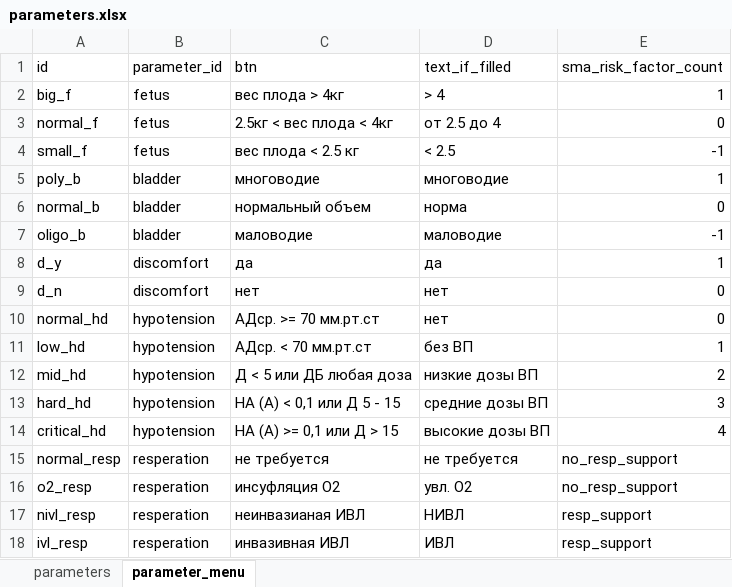
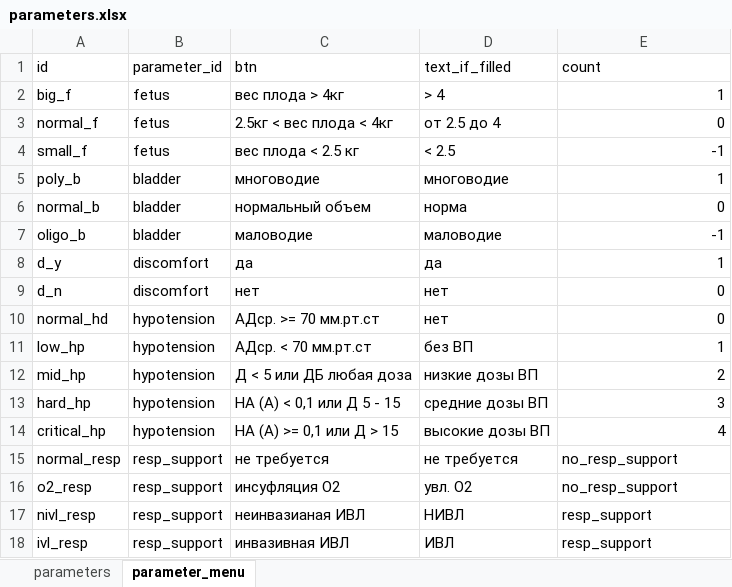
Before and after one commit to EgorVjalkov/OA_calc, an Excel workbook: oac/program_logic/data/parameters.xlsx, sheet parameter_menu, drawn as a sheet; values as stored, in another font and other column widths than the file's, no borders; the diff names each change by its address in the sheet, - before the commit and + after, or states it on an @@ line.

```diff
--- a/oac/program_logic/data/parameters.xlsx (sheet parameter_menu)
+++ b/oac/program_logic/data/parameters.xlsx (sheet parameter_menu)
-E1: sma_risk_factor_count
+E1: count
-A11 (id): low_hd
+A11 (id): low_hp
-A12 (id): mid_hd
+A12 (id): mid_hp
-A13 (id): hard_hd
+A13 (id): hard_hp
-A14 (id): critical_hd
+A14 (id): critical_hp
-B15:B18 (parameter_id): resperation
+B15:B18 (parameter_id): resp_support
```
Also changed, not shown: sheet parameters, oac/program_logic/data/scales.xlsx, 5 other files.
